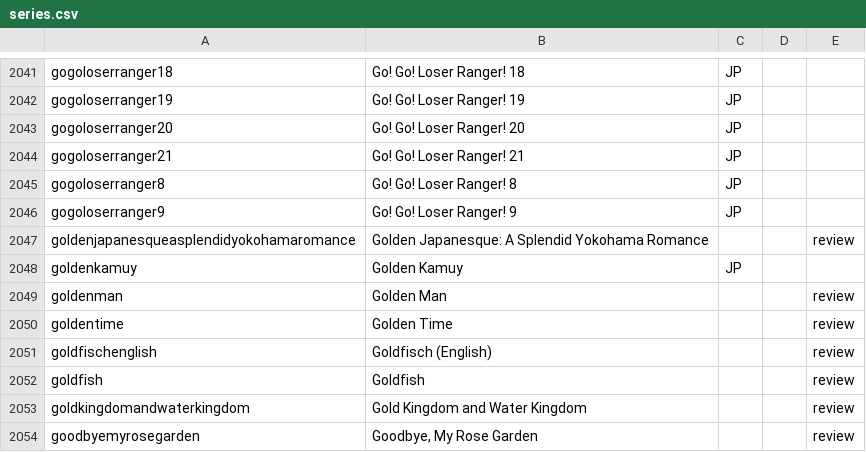
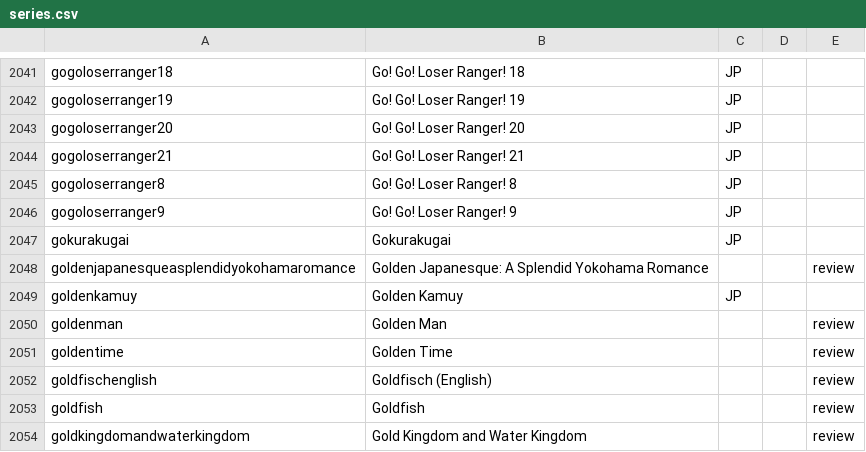
Before and after one commit to mangarelease/mangarelease.github.io, a CSV file: series.csv, drawn as a sheet; only a part is shown, gaps mark what is left out; the shorter side is filled out with more unchanged rows.

```diff
--- a/series.csv
+++ b/series.csv
@@ -2046,2 +2046,3 @@ gogoloserranger8,Go! Go! Loser Ranger! 8,JP,,
 gogoloserranger9,Go! Go! Loser Ranger! 9,JP,,
+gokurakugai,Gokurakugai,JP,,
 goldenjapanesqueasplendidyokohamaromance,Golden Japanesque: A Splendid Yokohama Romance,,,review
```
Also changed, not shown: viz.csv, 9 other files.
